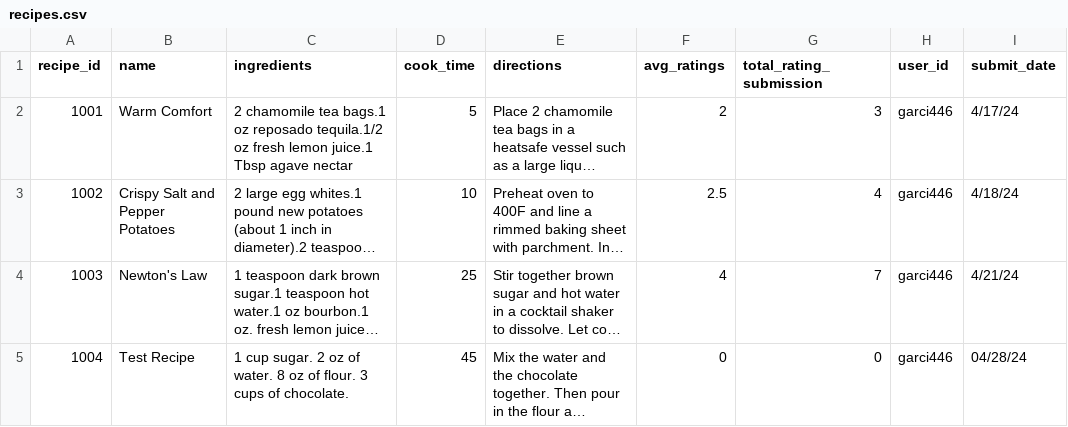
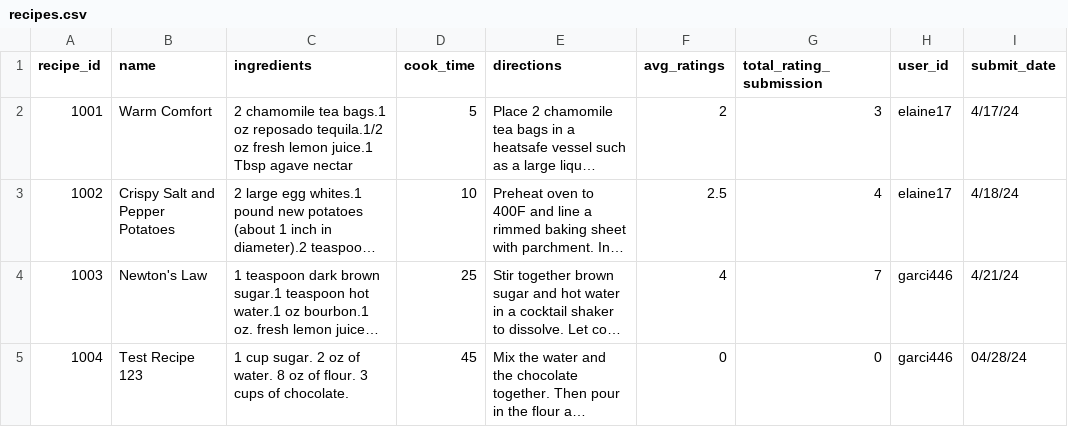
Before and after one commit to ekfrench17/3308_Team3_Project, a CSV file: csv/recipes.csv, drawn as a sheet; long unchanged cells end in …; the diff names each change by its address in the sheet, - before the commit and + after, or states it on an @@ line.

```diff
--- a/csv/recipes.csv
+++ b/csv/recipes.csv
-H2:H3 (user_id): garci446
+H2:H3 (user_id): elaine17
-B5 (name): Test Recipe
+B5 (name): Test Recipe 123
```
Also changed, not shown: 5 other files.
